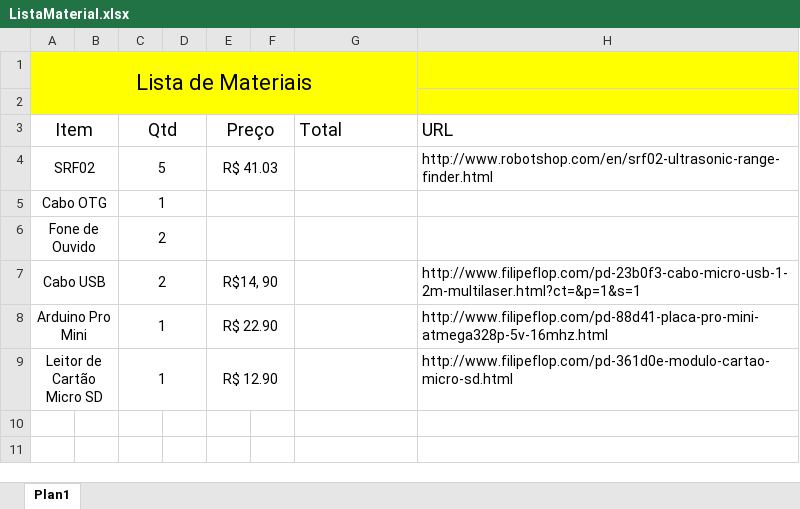
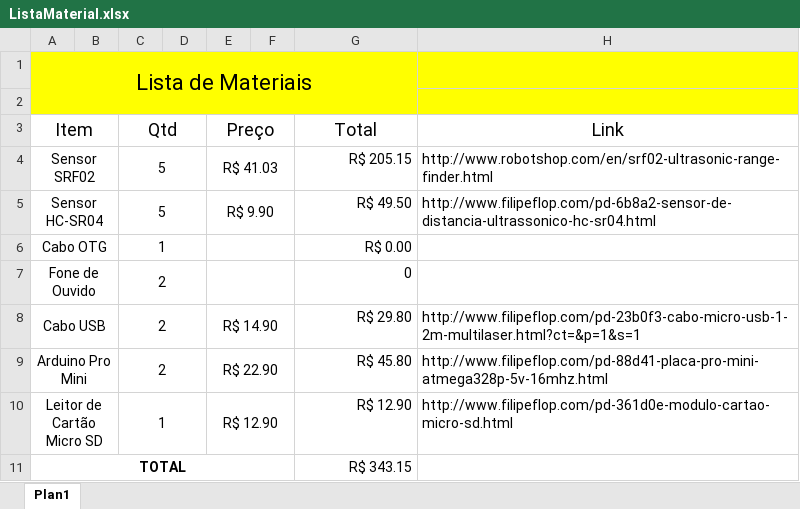
Before and after one commit to MichaelBarney/synesthesiavision, an Excel workbook: documentos/ListaMaterial.xlsx, sheet Plan1, drawn as a sheet; values as stored, in another font and other column widths than the file's, no borders; addresses are those after the commit; the diff names each change by its address in the sheet, - before the commit and + after, or states it on an @@ line.

Commit message:
Adicionado novos componentes que serão utilizados no projeto

```diff
--- a/documentos/ListaMaterial.xlsx (sheet Plan1)
+++ b/documentos/ListaMaterial.xlsx (sheet Plan1)
-G3:H3 alignment: left
+G3:H3 alignment: center
-H3: URL
+H3: Link
-A4 (Item): SRF02
+A4 (Item): Sensor SRF02
-G4 (Total): (empty)
+G4 (Total): R$ 205.15
+row 5: Sensor HC-SR04 |  | 5 |  | R$ 9.90 |  | R$ 49.50 | http://www.filipeflop.com/pd-6b8a2-sensor-de-distancia-ultrassonico-hc-sr04.html
-G6 (Total): (empty)
+G6 (Total): R$ 0.00
-G7 (Total): (empty)
+G7 (Total): 0
-E8 (Preço): R$14, 90
+E8 (Preço): R$ 14.90
-G8 (Total): (empty)
+G8 (Total): R$ 29.80
-C9 (Qtd): 1
+C9 (Qtd): 2
-G9 (Total): (empty)
+G9 (Total): R$ 45.80
-G10 (Total): (empty)
+G10 (Total): R$ 12.90
+row 11: TOTAL |  |  |  |  |  | R$ 343.15
```
